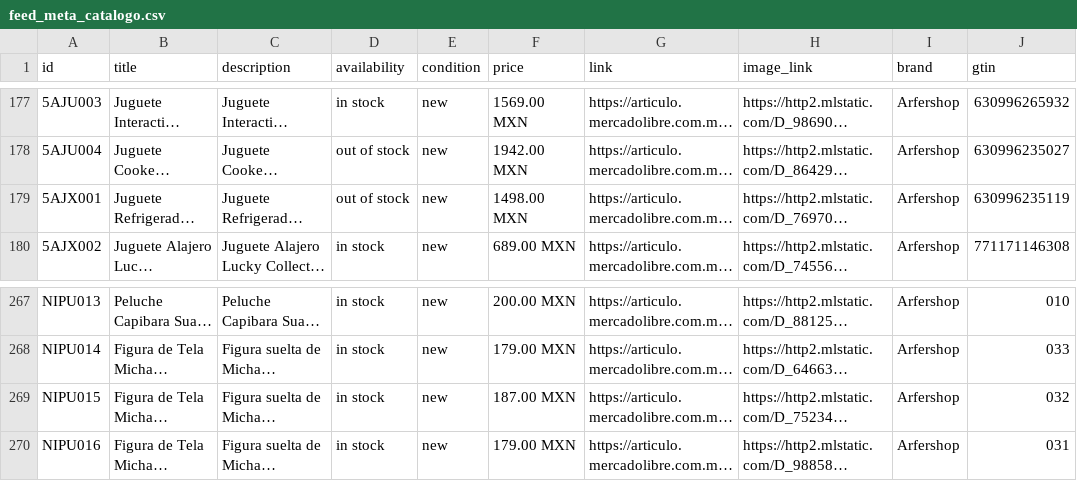
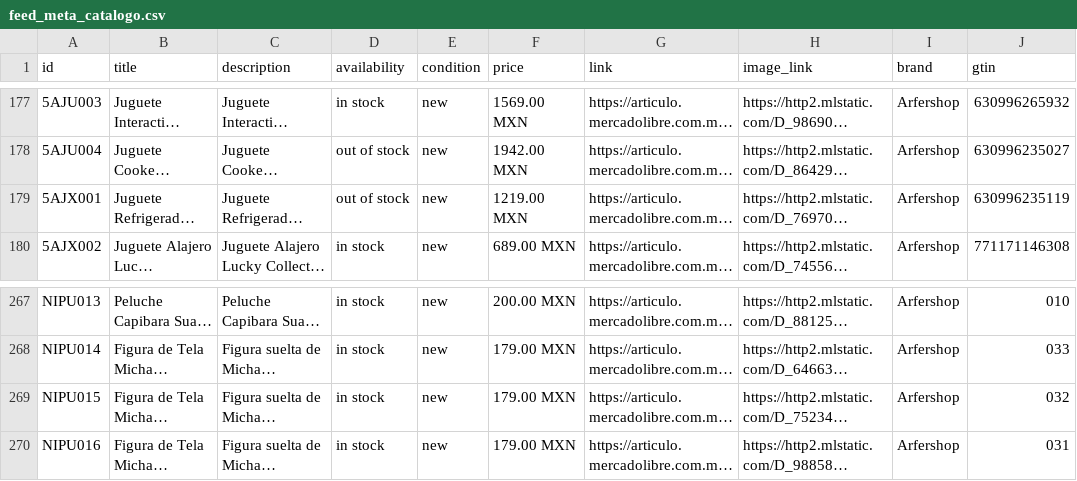
Before and after one commit to arfermarcosciencias/proyects, a CSV file: catalogo/feed_meta_catalogo.csv, drawn as a sheet; only a part is shown, gaps mark what is left out; long unchanged cells end in …; the diff names each change by its address in the sheet, - before the commit and + after, or states it on an @@ line.

Commit message:
catalogo: feed Meta 2026-11-14 08:15

```diff
--- a/catalogo/feed_meta_catalogo.csv
+++ b/catalogo/feed_meta_catalogo.csv
-F179 (price): 1498.00 MXN
+F179 (price): 1219.00 MXN
-F269 (price): 187.00 MXN
+F269 (price): 179.00 MXN
```
